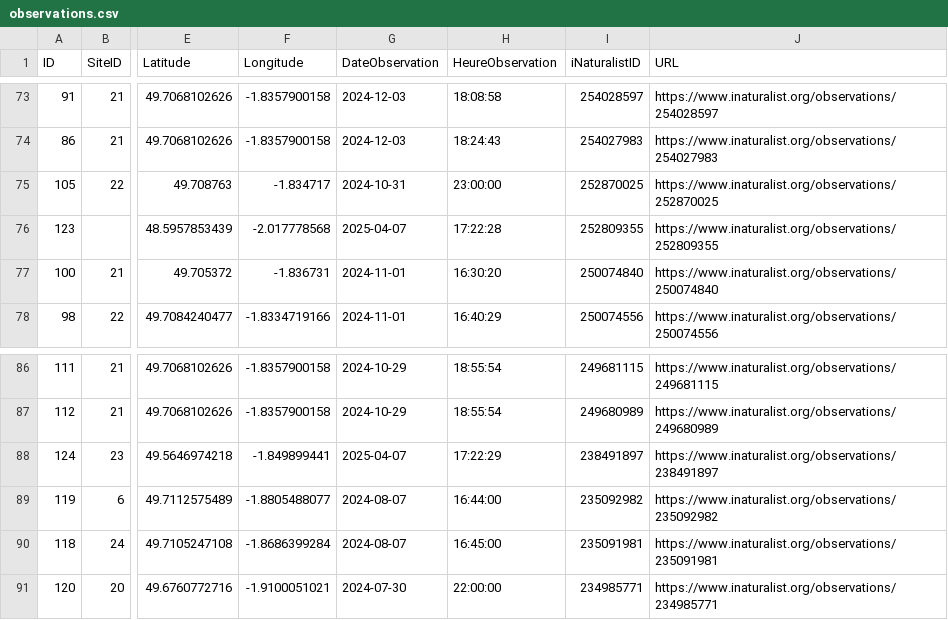
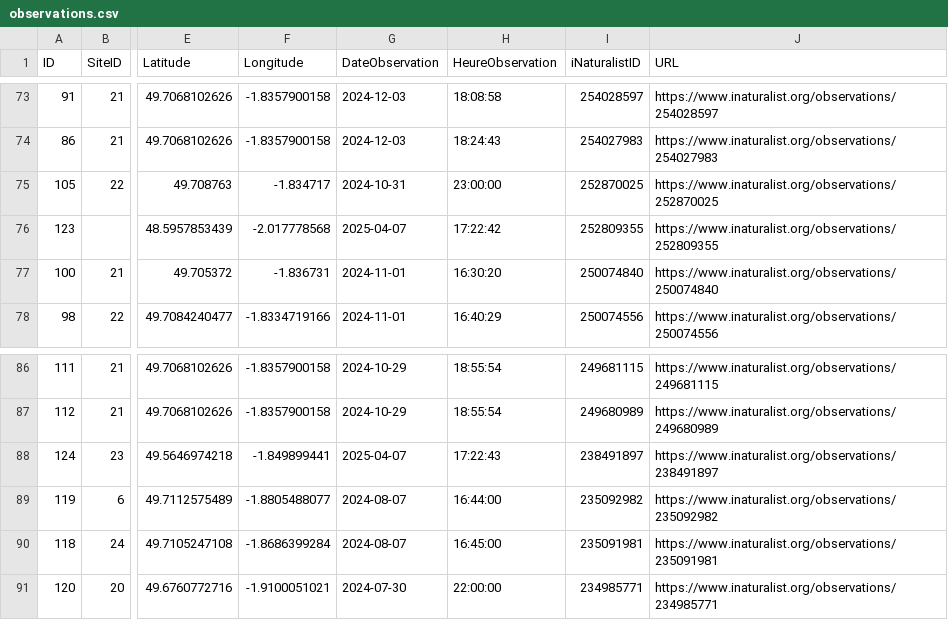
Before and after one commit to capouel50/nature-en-cotentin, a CSV file: data/observations/observations.csv, drawn as a sheet; only a part is shown, gaps mark what is left out; the diff names each change by its address in the sheet, - before the commit and + after, or states it on an @@ line.

Commit message:
Mise à jour des observations - 90 enregistrements (2025-04-07 17:22:47)

```diff
--- a/data/observations/observations.csv
+++ b/data/observations/observations.csv
-H76 (HeureObservation): 17:22:28
+H76 (HeureObservation): 17:22:42
-H88 (HeureObservation): 17:22:29
+H88 (HeureObservation): 17:22:43
```
